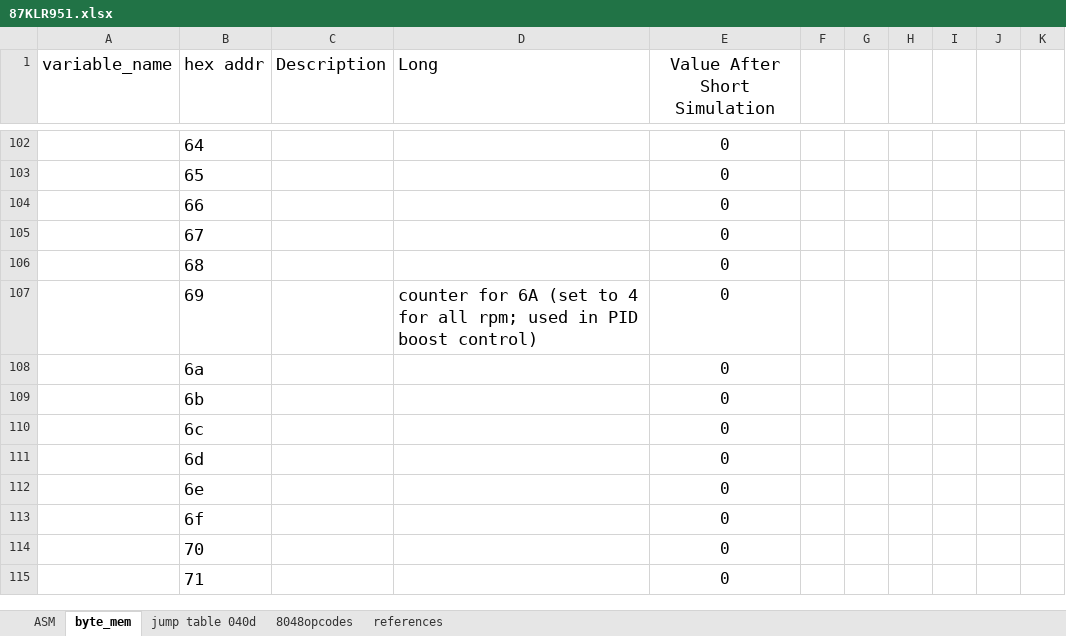
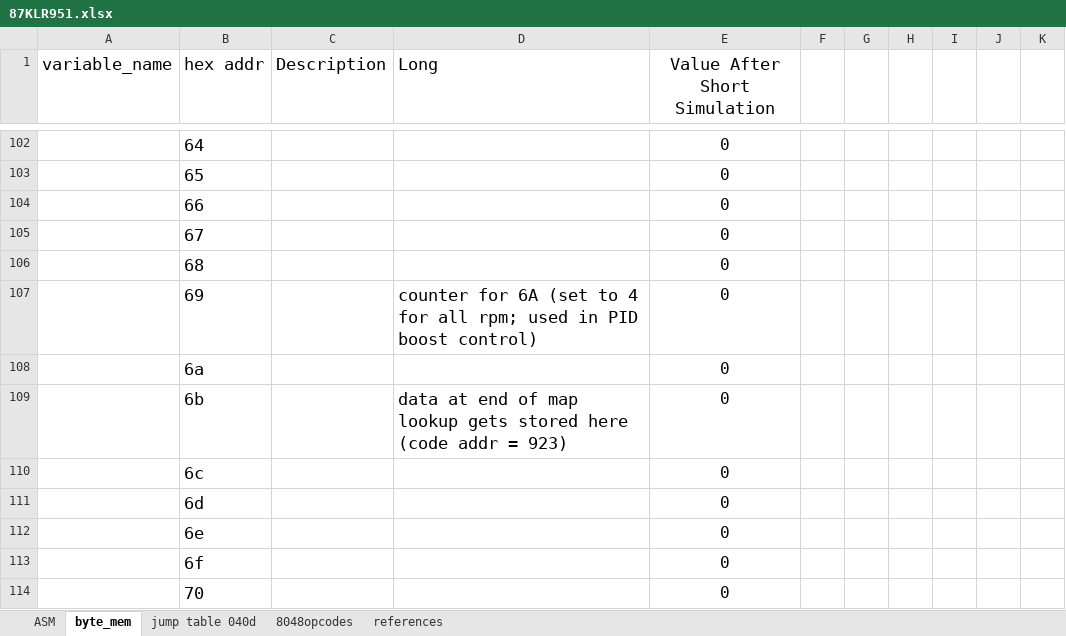
Before and after one commit to whalenlg/944turbo_dme_klr, an Excel workbook: gemini8048/bin/87KLR951.xlsx, sheet byte_mem, drawn as a sheet; only a part is shown, gaps mark what is left out; the shorter side is filled out with more unchanged rows; values as stored, in another font and other column widths than the file's, no borders; the diff names each change by its address in the sheet, - before the commit and + after, or states it on an @@ line.

```diff
--- a/gemini8048/bin/87KLR951.xlsx (sheet byte_mem)
+++ b/gemini8048/bin/87KLR951.xlsx (sheet byte_mem)
-D109 (Long): (empty)
+D109 (Long): data at end of map lookup gets stored here (code addr = 923)
```
Also changed, not shown: sheet ASM, 15 other files.
